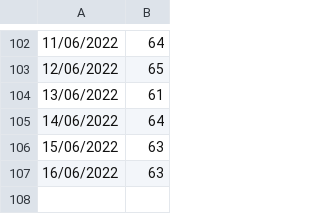
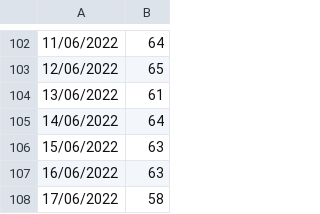
Before and after one commit to tbenade/crypto-jobs-au, a CSV file: data.csv, drawn as a sheet; only a part is shown, gaps mark what is left out; the diff names each change by its address in the sheet, - before the commit and + after, or states it on an @@ line.

Commit message:
data update

```diff
--- a/data.csv
+++ b/data.csv
+row 108: 17/06/2022 | 58
```
